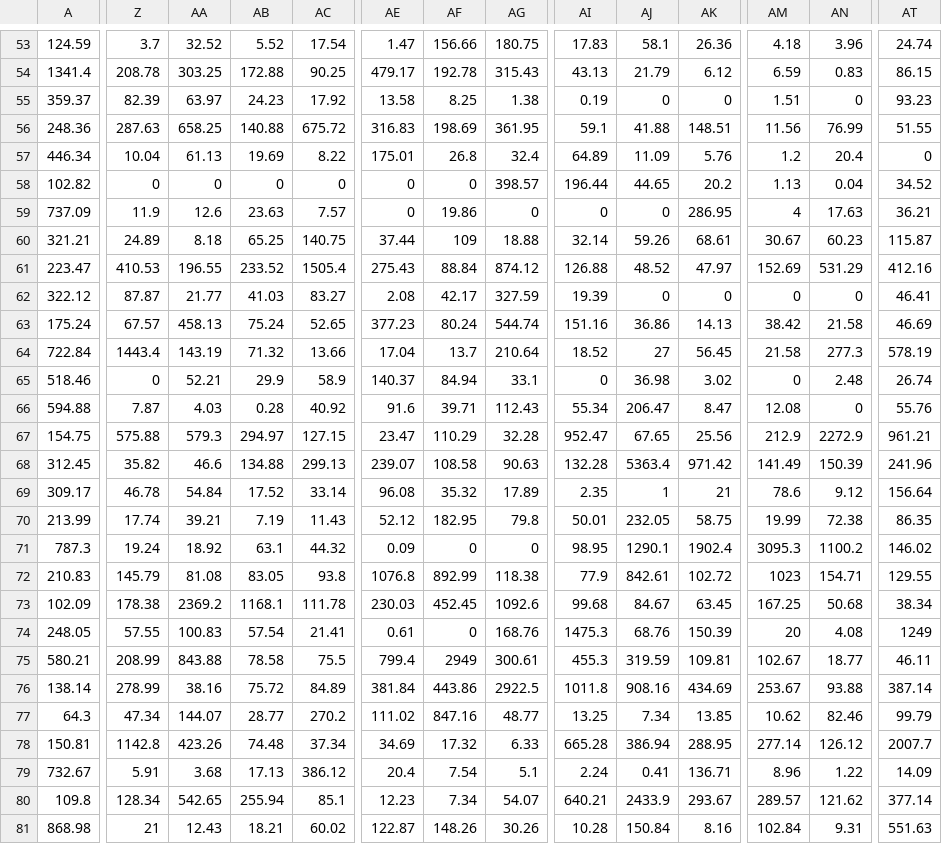
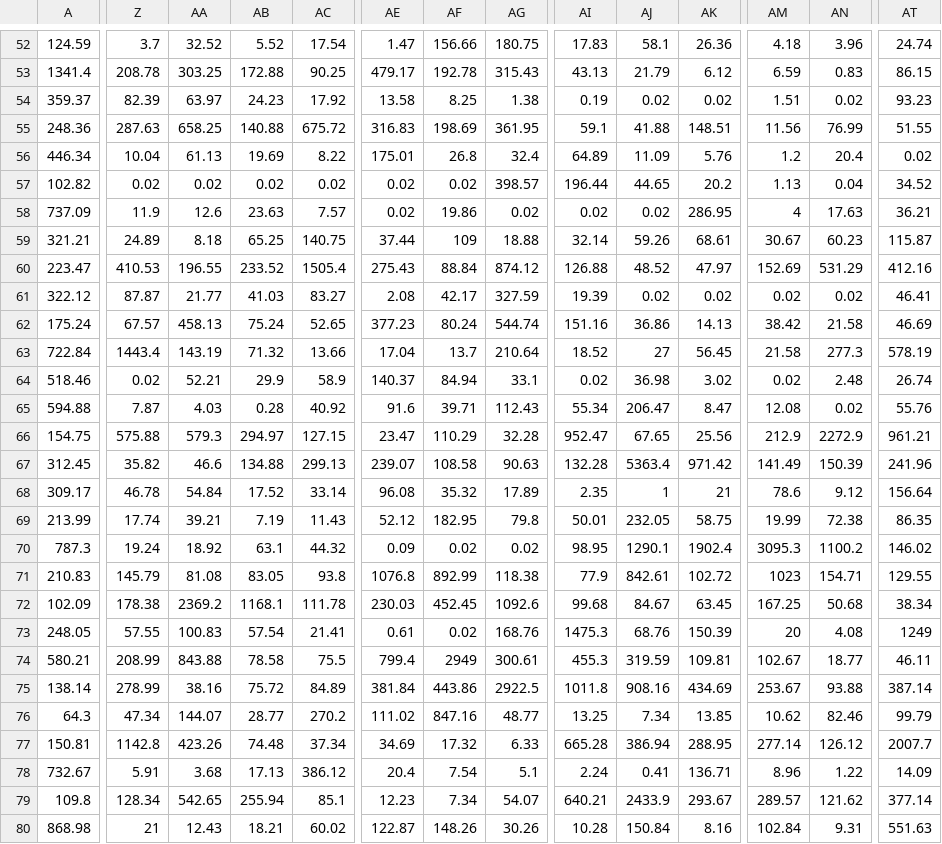
Before and after one commit to hbz5000/Triangle-Water-Supply, a CSV file: inputfiles/updatedLakeWBInflow.csv, drawn as a sheet; only a part is shown, gaps mark what is left out; addresses are those after the commit; the diff covers the shown part only; the diff names each change by its address in the sheet, - before the commit and + after, or states it on an @@ line.

```diff
--- a/inputfiles/updatedLakeWBInflow.csv
+++ b/inputfiles/updatedLakeWBInflow.csv
-AJ54: 0
+AJ54: 0.02
-AK54: 0
+AK54: 0.02
-AN54: 0
+AN54: 0.02
-AT56: 0
+AT56: 0.02
-Z57: 0
+Z57: 0.02
-AA57: 0
+AA57: 0.02
-AB57: 0
+AB57: 0.02
-AC57: 0
+AC57: 0.02
-AE57:AE58: 0
+AE57:AE58: 0.02
-AF57: 0
+AF57: 0.02
-AG58: 0
+AG58: 0.02
-AI58: 0
+AI58: 0.02
-AJ58: 0
+AJ58: 0.02
-AJ61: 0
+AJ61: 0.02
-AK61: 0
+AK61: 0.02
-AM61: 0
+AM61: 0.02
-AN61: 0
+AN61: 0.02
-Z64: 0
+Z64: 0.02
-AI64: 0
+AI64: 0.02
-AM64: 0
+AM64: 0.02
-AN65: 0
+AN65: 0.02
-AF70: 0
+AF70: 0.02
-AG70: 0
+AG70: 0.02
-AF73: 0
+AF73: 0.02
```
Also changed, not shown: 2 removed rows and 37 edited cells elsewhere in this file, inputfiles/claytonGageInflow.csv, inputfiles/crabtreeCreekInflow.csv, 21 other files.
